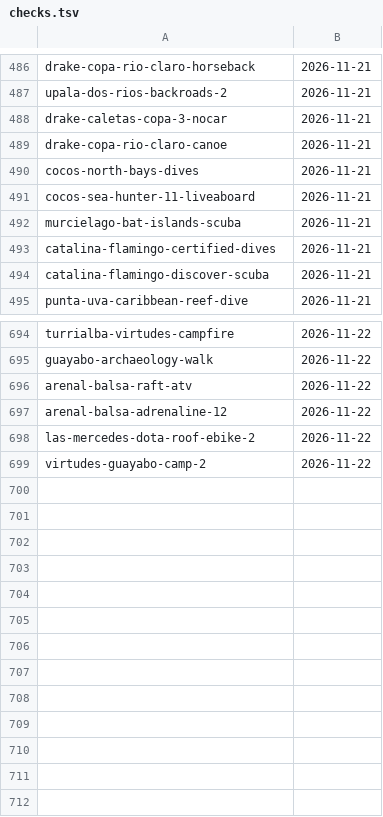
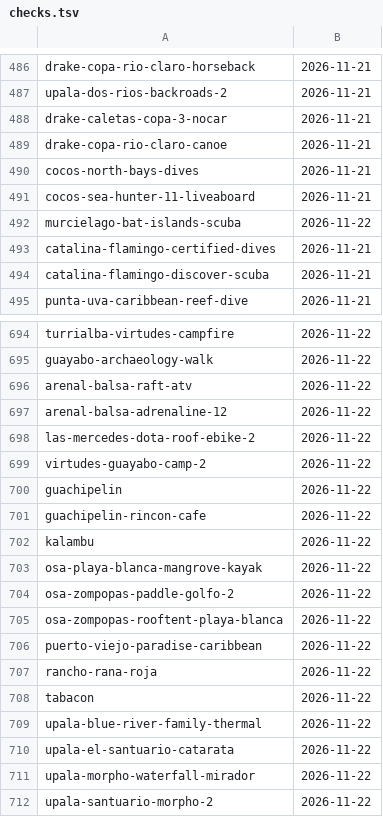
Before and after one commit to Paldd/costa-rica-travel-atlas, a TSV file: data/checks.tsv, drawn as a sheet; only a part is shown, gaps mark what is left out.

```diff
--- a/data/checks.tsv
+++ b/data/checks.tsv
@@ -491,3 +491,3 @@ cocos-north-bays-dives	2026-11-21
 cocos-sea-hunter-11-liveaboard	2026-11-21
-murcielago-bat-islands-scuba	2026-11-21
+murcielago-bat-islands-scuba	2026-11-22
 catalina-flamingo-certified-dives	2026-11-21
@@ -699 +699,14 @@ las-mercedes-dota-roof-ebike-2	2026-11-22
 virtudes-guayabo-camp-2	2026-11-22
+guachipelin	2026-11-22
+guachipelin-rincon-cafe	2026-11-22
+kalambu	2026-11-22
+osa-playa-blanca-mangrove-kayak	2026-11-22
+osa-zompopas-paddle-golfo-2	2026-11-22
+osa-zompopas-rooftent-playa-blanca	2026-11-22
+puerto-viejo-paradise-caribbean	2026-11-22
+rancho-rana-roja	2026-11-22
+tabacon	2026-11-22
+upala-blue-river-family-thermal	2026-11-22
+upala-el-santuario-catarata	2026-11-22
+upala-morpho-waterfall-mirador	2026-11-22
+upala-santuario-morpho-2	2026-11-22
```
Also changed, not shown: data/map-points.tsv, data/public-posts.tsv, 19 other files.
